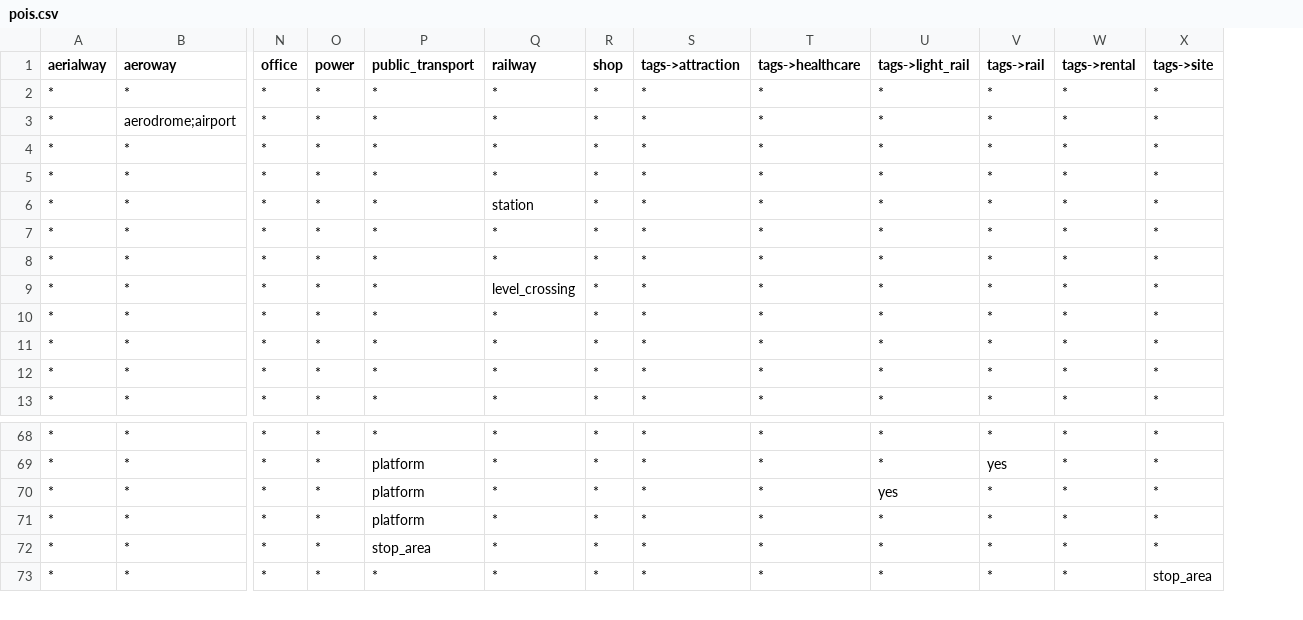
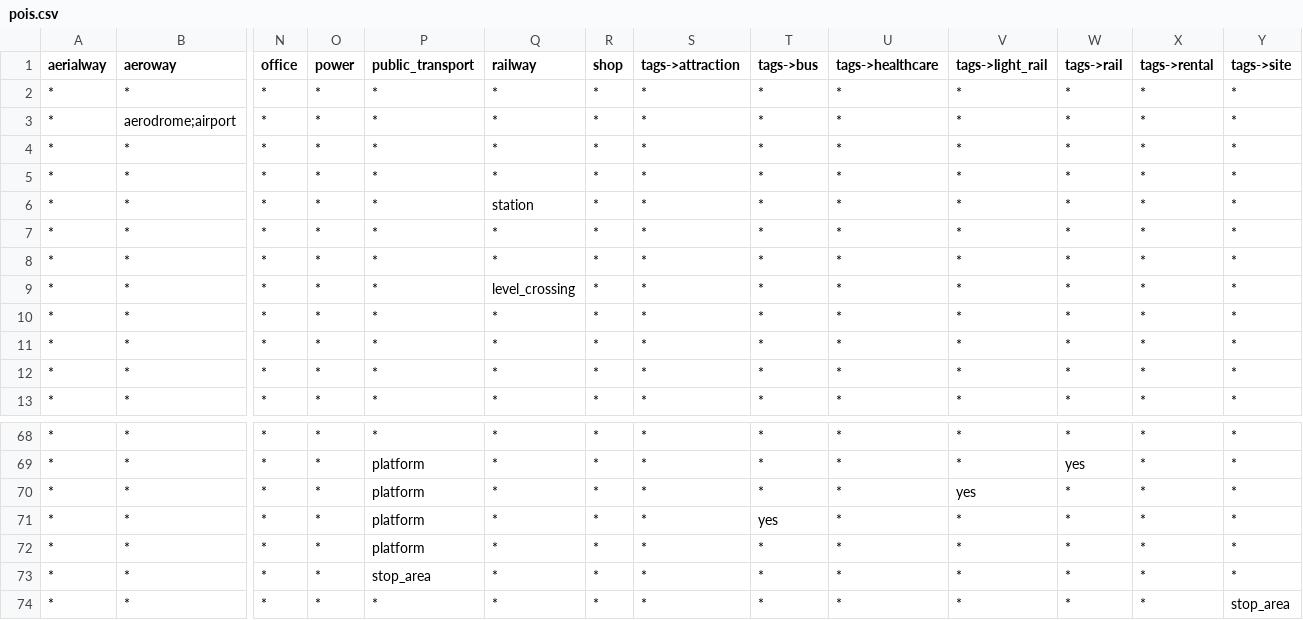
Before and after one commit to tilezen/vector-datasource, a CSV file: spreadsheets/kind/pois.csv, drawn as a sheet; only a part is shown, gaps mark what is left out; rows hold the shown columns only; the diff names each change by its address in the sheet, - before the commit and + after, or states it on an @@ line.

Commit message:
Be more explicit with public_transport rules

```diff
--- a/spreadsheets/kind/pois.csv
+++ b/spreadsheets/kind/pois.csv
+column T (tags->bus), rows 2-13: all *; rows 68-71: * | * | * | yes; rows 73-74: * | *
+row 72: * | * | * | * | platform | * | * | * | * | * | * | * | * | *
```
Also changed, not shown: spreadsheets/kind/transit.csv.
